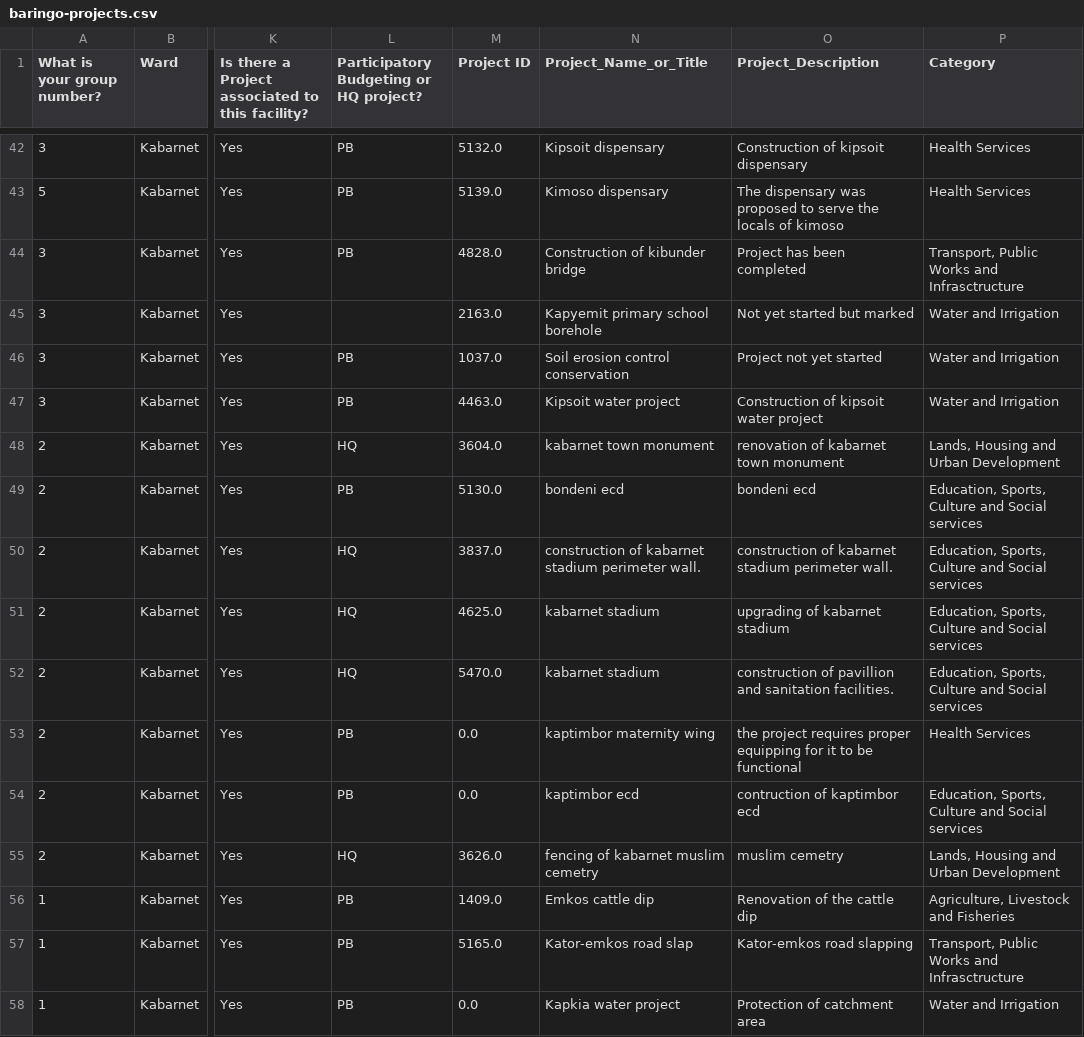
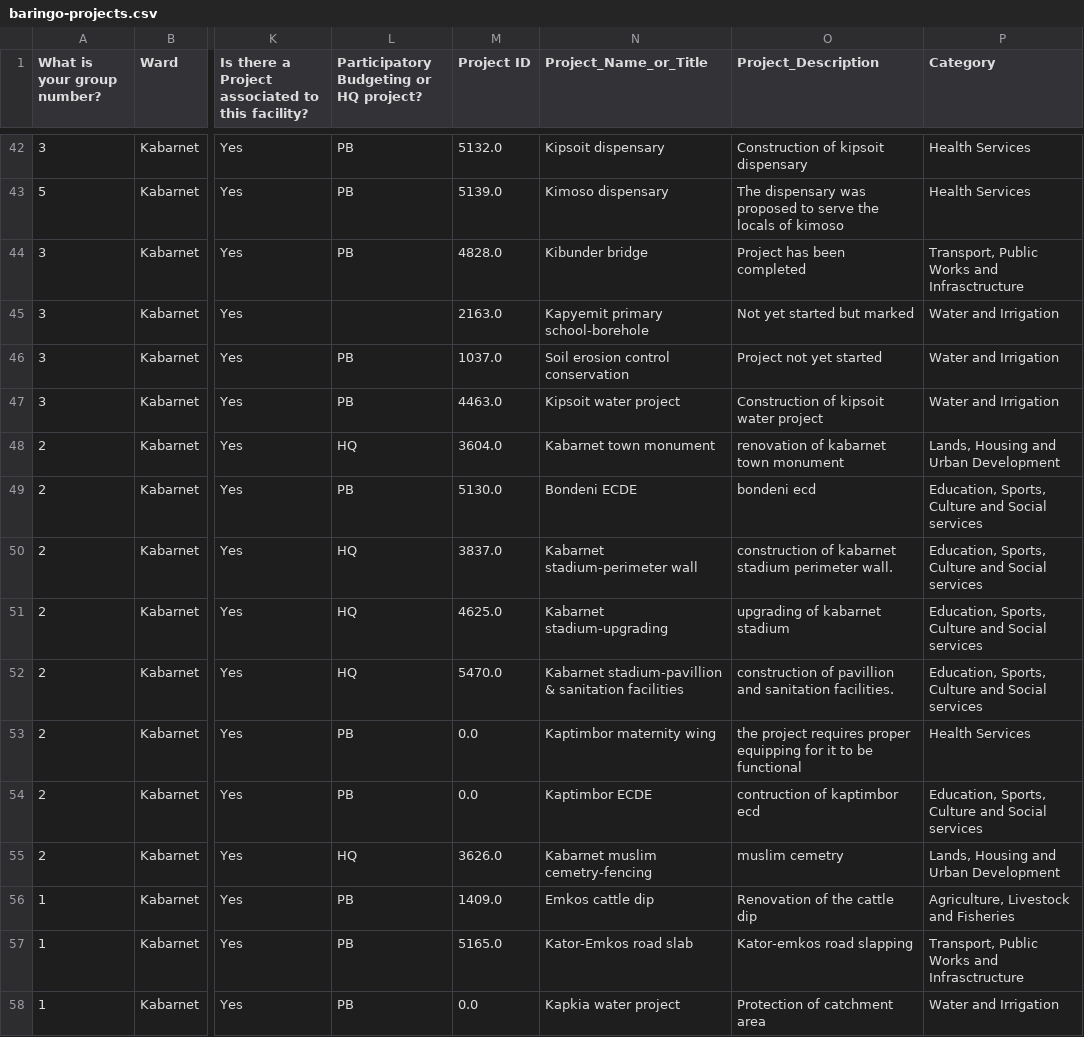
Before and after one commit to mapkibera/counties, a CSV file: data/build/baringo-projects.csv, drawn as a sheet; only a part is shown, gaps mark what is left out; the diff covers the shown part only; the diff names each change by its address in the sheet, - before the commit and + after, or states it on an @@ line.

Commit message:
project listing update

```diff
--- a/data/build/baringo-projects.csv
+++ b/data/build/baringo-projects.csv
-N44 (Project_Name_or_Title): Construction of kibunder bridge
+N44 (Project_Name_or_Title): Kibunder bridge
-N45 (Project_Name_or_Title): Kapyemit primary school borehole
+N45 (Project_Name_or_Title): Kapyemit primary school-borehole
-N48 (Project_Name_or_Title): kabarnet town monument
+N48 (Project_Name_or_Title): Kabarnet town monument
-N49 (Project_Name_or_Title): bondeni ecd
+N49 (Project_Name_or_Title): Bondeni ECDE
-N50 (Project_Name_or_Title): construction of kabarnet stadium perimeter wall.
+N50 (Project_Name_or_Title): Kabarnet stadium-perimeter wall
-N51 (Project_Name_or_Title): kabarnet stadium
+N51 (Project_Name_or_Title): Kabarnet stadium-upgrading
-N52 (Project_Name_or_Title): kabarnet stadium
+N52 (Project_Name_or_Title): Kabarnet stadium-pavillion & sanitation facilities
-N53 (Project_Name_or_Title): kaptimbor maternity wing
+N53 (Project_Name_or_Title): Kaptimbor maternity wing
-N54 (Project_Name_or_Title): kaptimbor ecd
+N54 (Project_Name_or_Title): Kaptimbor ECDE
-N55 (Project_Name_or_Title): fencing of kabarnet muslim cemetry
+N55 (Project_Name_or_Title): Kabarnet muslim cemetry-fencing
-N57 (Project_Name_or_Title): Kator-emkos road slap
+N57 (Project_Name_or_Title): Kator-Emkos road slab
```
Also changed, not shown: 71 edited cells elsewhere in this file, data/build/eldama-projects.csv, data/build/kabernet-projects.csv, 8 other files.
